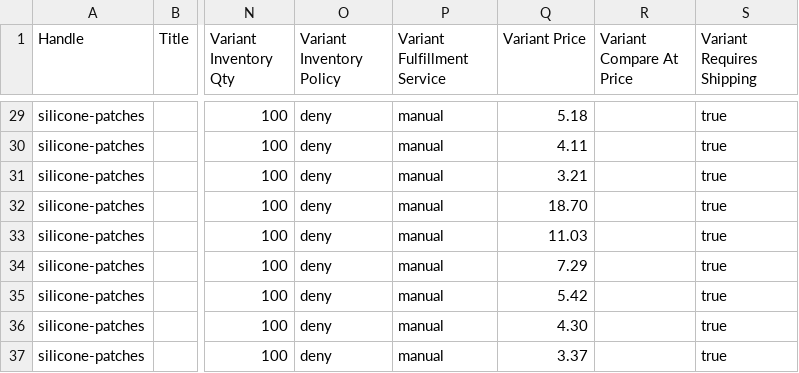
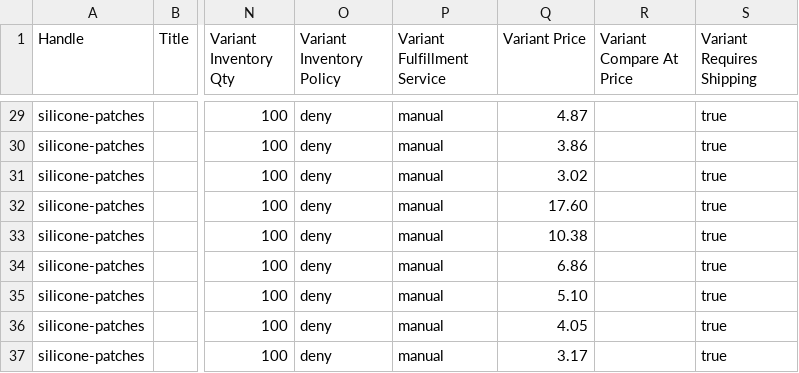
Before and after one commit to uzyrixolo/patch-kraze, a CSV file: silicone-patches-matrix.csv, drawn as a sheet; only a part is shown, gaps mark what is left out; the diff covers the shown part only; the diff names each change by its address in the sheet, - before the commit and + after, or states it on an @@ line.

```diff
--- a/silicone-patches-matrix.csv
+++ b/silicone-patches-matrix.csv
-Q29 (Variant Price): 5.18
+Q29 (Variant Price): 4.87
-Q30 (Variant Price): 4.11
+Q30 (Variant Price): 3.86
-Q31 (Variant Price): 3.21
+Q31 (Variant Price): 3.02
-Q32 (Variant Price): 18.70
+Q32 (Variant Price): 17.60
-Q33 (Variant Price): 11.03
+Q33 (Variant Price): 10.38
-Q34 (Variant Price): 7.29
+Q34 (Variant Price): 6.86
-Q35 (Variant Price): 5.42
+Q35 (Variant Price): 5.10
-Q36 (Variant Price): 4.30
+Q36 (Variant Price): 4.05
-Q37 (Variant Price): 3.37
+Q37 (Variant Price): 3.17
```
Also changed, not shown: 27 edited cells elsewhere in this file, 6 other files.
